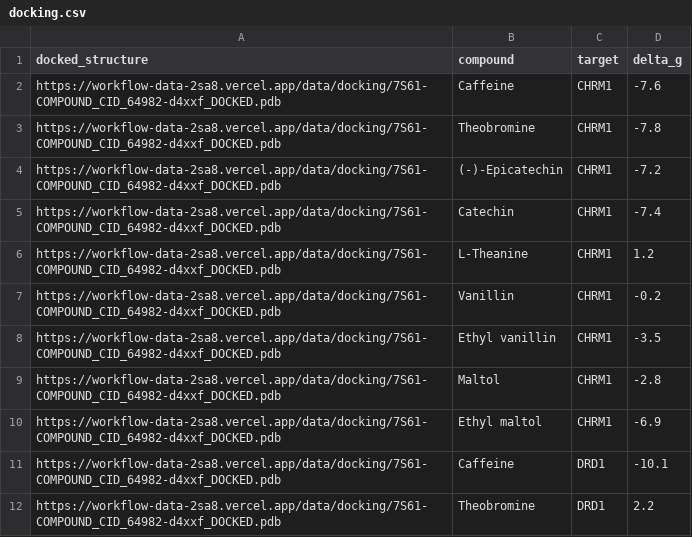
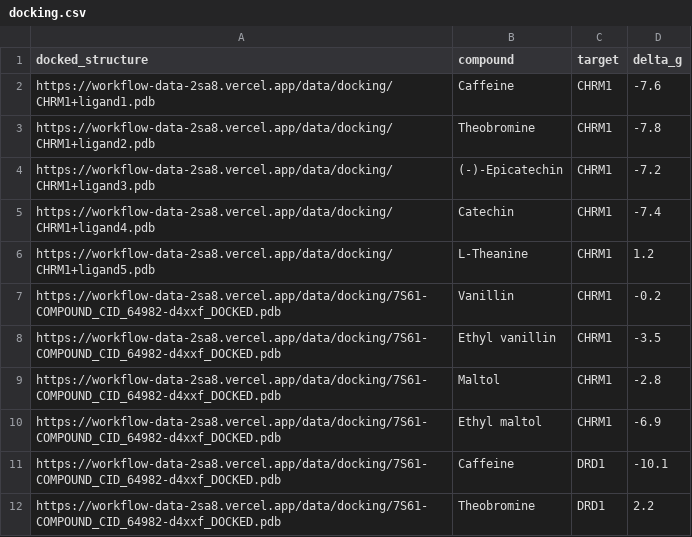
Before and after one commit to Zeira-AI/workflow-data, a CSV file: public/data/ferrero-chocolate/docking.csv, drawn as a sheet; only a part is shown.

```diff
--- a/public/data/ferrero-chocolate/docking.csv
+++ b/public/data/ferrero-chocolate/docking.csv
@@ -1,7 +1,7 @@
 docked_structure,compound,target,delta_g
-https://workflow-data-2sa8.vercel.app/data/docking/7S61-COMPOUND_CID_64982-d4xxf_DOCKED.pdb,Caffeine,CHRM1,-7.6
-https://workflow-data-2sa8.vercel.app/data/docking/7S61-COMPOUND_CID_64982-d4xxf_DOCKED.pdb,Theobromine,CHRM1,-7.8
-https://workflow-data-2sa8.vercel.app/data/docking/7S61-COMPOUND_CID_64982-d4xxf_DOCKED.pdb,(-)-Epicatechin,CHRM1,-7.2
-https://workflow-data-2sa8.vercel.app/data/docking/7S61-COMPOUND_CID_64982-d4xxf_DOCKED.pdb,Catechin,CHRM1,-7.4
-https://workflow-data-2sa8.vercel.app/data/docking/7S61-COMPOUND_CID_64982-d4xxf_DOCKED.pdb,L-Theanine,CHRM1,1.2
+https://workflow-data-2sa8.vercel.app/data/docking/CHRM1+ligand1.pdb,Caffeine,CHRM1,-7.6
+https://workflow-data-2sa8.vercel.app/data/docking/CHRM1+ligand2.pdb,Theobromine,CHRM1,-7.8
+https://workflow-data-2sa8.vercel.app/data/docking/CHRM1+ligand3.pdb,(-)-Epicatechin,CHRM1,-7.2
+https://workflow-data-2sa8.vercel.app/data/docking/CHRM1+ligand4.pdb,Catechin,CHRM1,-7.4
+https://workflow-data-2sa8.vercel.app/data/docking/CHRM1+ligand5.pdb,L-Theanine,CHRM1,1.2
 https://workflow-data-2sa8.vercel.app/data/docking/7S61-COMPOUND_CID_64982-d4xxf_DOCKED.pdb,Vanillin,CHRM1,-0.2
```
Also changed, not shown: public/data/ferrero-chocolate/product-search.csv, public/data/ferrero/target-mapping.csv, 14 other files.
